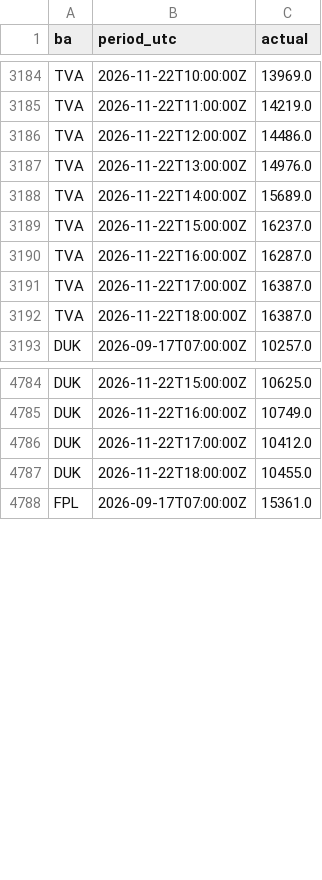
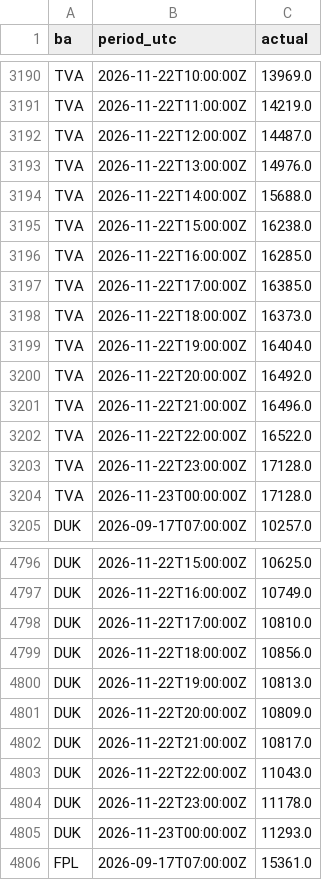
Before and after one commit to Vincent-Attakpah/Grid-demand-project, a CSV file: actuals.csv, drawn as a sheet; only a part is shown, gaps mark what is left out; the diff covers the shown part only.

```diff
--- a/actuals.csv
+++ b/actuals.csv
@@ -3185,9 +3191,15 @@ TVA,2026-11-22T10:00:00Z,13969.0
 TVA,2026-11-22T11:00:00Z,14219.0
-TVA,2026-11-22T12:00:00Z,14486.0
+TVA,2026-11-22T12:00:00Z,14487.0
 TVA,2026-11-22T13:00:00Z,14976.0
-TVA,2026-11-22T14:00:00Z,15689.0
-TVA,2026-11-22T15:00:00Z,16237.0
-TVA,2026-11-22T16:00:00Z,16287.0
-TVA,2026-11-22T17:00:00Z,16387.0
-TVA,2026-11-22T18:00:00Z,16387.0
+TVA,2026-11-22T14:00:00Z,15688.0
+TVA,2026-11-22T15:00:00Z,16238.0
+TVA,2026-11-22T16:00:00Z,16285.0
+TVA,2026-11-22T17:00:00Z,16385.0
+TVA,2026-11-22T18:00:00Z,16373.0
+TVA,2026-11-22T19:00:00Z,16404.0
+TVA,2026-11-22T20:00:00Z,16492.0
+TVA,2026-11-22T21:00:00Z,16496.0
+TVA,2026-11-22T22:00:00Z,16522.0
+TVA,2026-11-22T23:00:00Z,17128.0
+TVA,2026-11-23T00:00:00Z,17128.0
 DUK,2026-09-17T07:00:00Z,10257.0
@@ -4785,4 +4797,10 @@ DUK,2026-11-22T15:00:00Z,10625.0
 DUK,2026-11-22T16:00:00Z,10749.0
-DUK,2026-11-22T17:00:00Z,10412.0
-DUK,2026-11-22T18:00:00Z,10455.0
+DUK,2026-11-22T17:00:00Z,10810.0
+DUK,2026-11-22T18:00:00Z,10856.0
+DUK,2026-11-22T19:00:00Z,10813.0
+DUK,2026-11-22T20:00:00Z,10809.0
+DUK,2026-11-22T21:00:00Z,10817.0
+DUK,2026-11-22T22:00:00Z,11043.0
+DUK,2026-11-22T23:00:00Z,11178.0
+DUK,2026-11-23T00:00:00Z,11293.0
 FPL,2026-09-17T07:00:00Z,15361.0
```
Also changed, not shown: 12 added rows elsewhere in this file, 5 other files.
